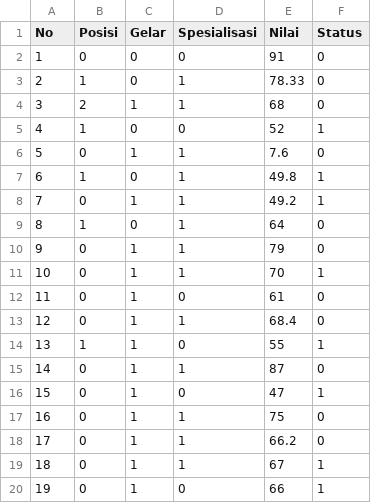
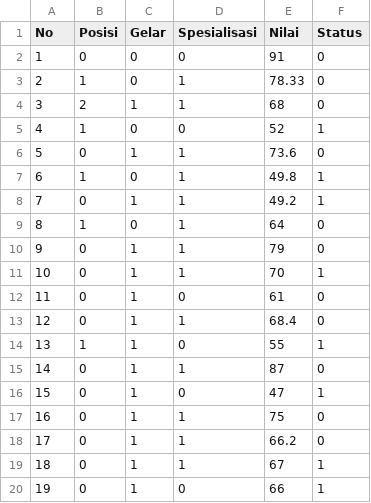
Before and after one commit to IsmailFakhriAlFatih/Pemodelan, a CSV file: Tabel_1.csv, drawn as a sheet.

Commit message:
Update Tabel_1.csv

```diff
--- a/Tabel_1.csv
+++ b/Tabel_1.csv
@@ -5,3 +5,3 @@ No,Posisi,Gelar,Spesialisasi,Nilai,Status
 4,1,0,0,52,1
-5,0,1,1,7.6,0
+5,0,1,1,73.6,0
 6,1,0,1,49.8,1
```
